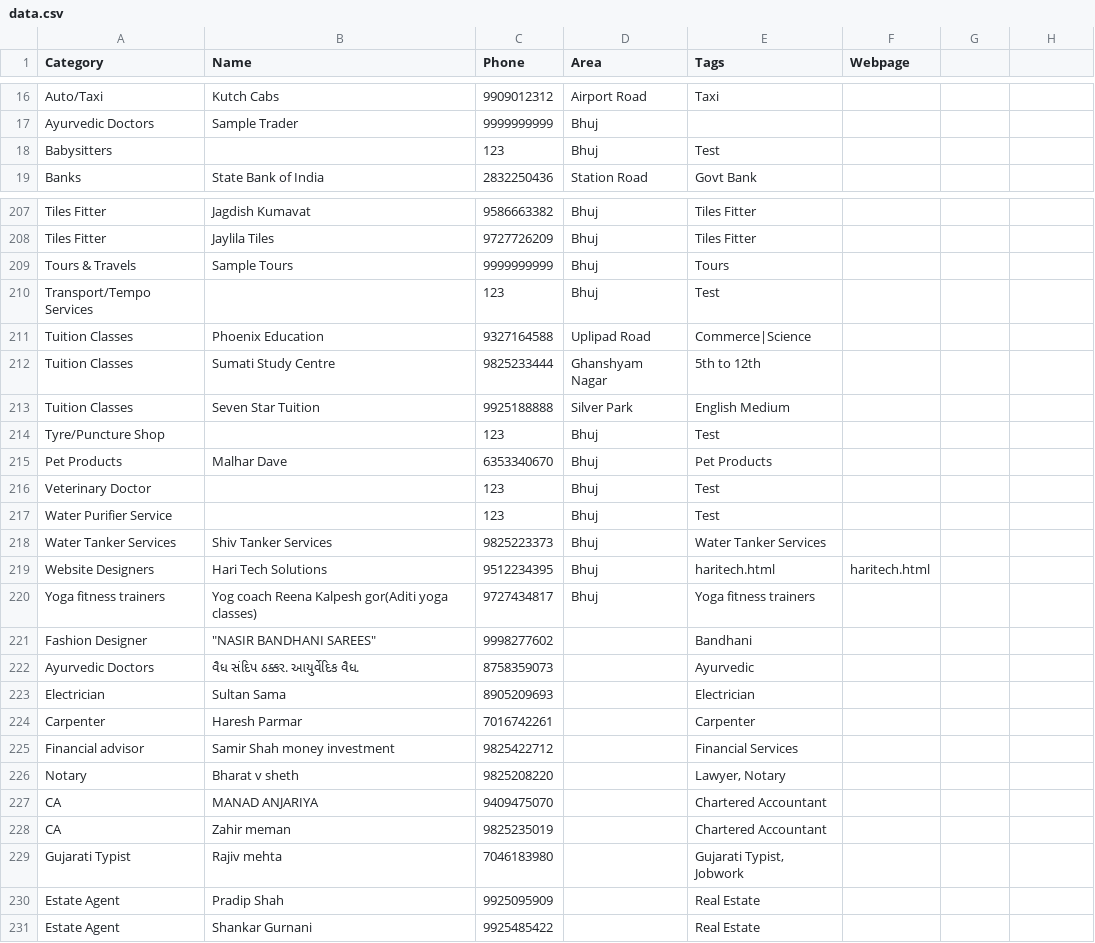
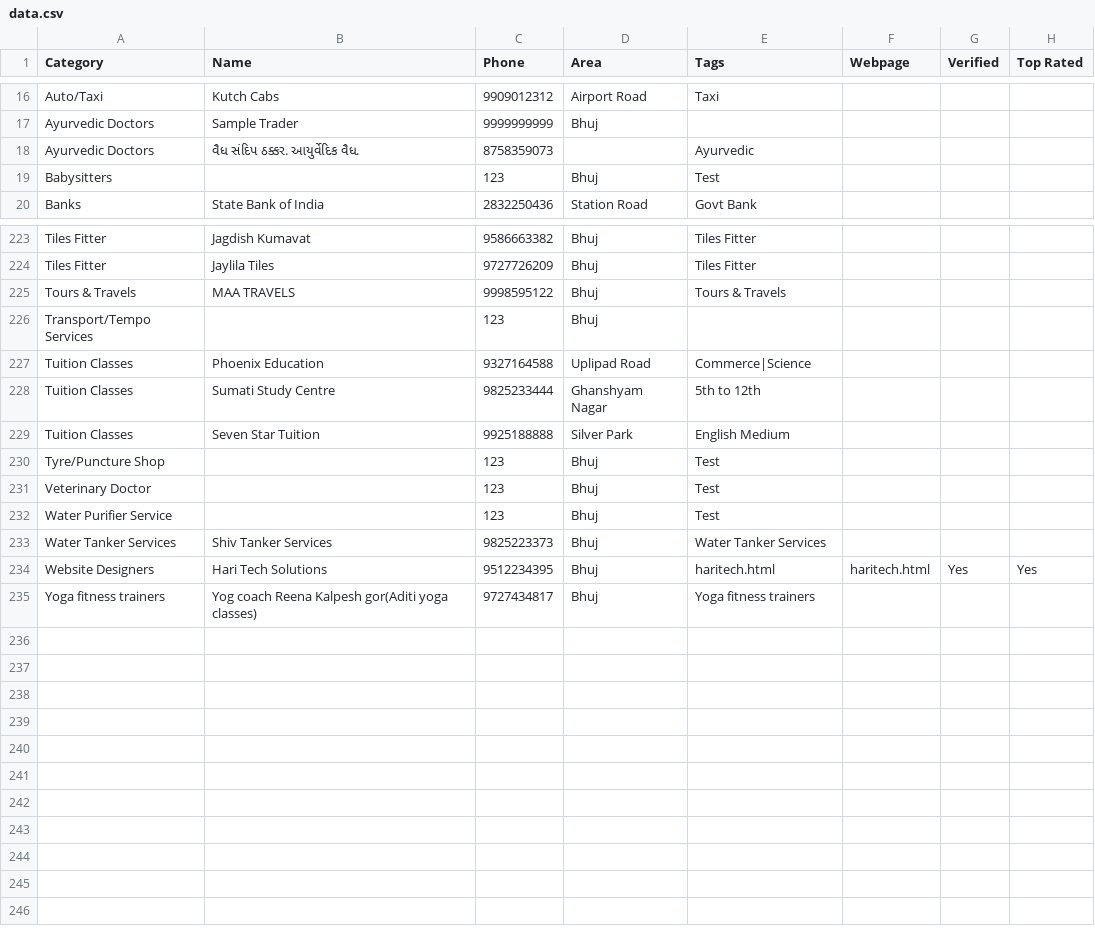
Before and after one commit to nrbhai/bhujonline, a CSV file: data.csv, drawn as a sheet; only a part is shown, gaps mark what is left out; the diff covers the shown part only.

```diff
--- a/data.csv
+++ b/data.csv
@@ -1 +1 @@
-Category,Name,Phone,Area,Tags,Webpage
+Category,Name,Phone,Area,Tags,Webpage,Verified,Top Rated
@@ -17,0 +18 @@ Ayurvedic Doctors,Sample Trader,9999999999,Bhuj,,
+Ayurvedic Doctors,વૈધ સંદિપ ઠક્કર. આયુર્વેદિક વૈધ.,8758359073,,Ayurvedic,,,
@@ -209,2 +225,2 @@ Tiles Fitter,Jaylila Tiles,9727726209,Bhuj,Tiles Fitter,
-Tours & Travels,Sample Tours,9999999999,Bhuj,Tours,
-Transport/Tempo Services,,123,Bhuj,Test,
+Tours & Travels,MAA TRAVELS,9998595122,Bhuj,Tours & Travels,,,
+Transport/Tempo Services,,123,Bhuj,,,,
@@ -215 +230,0 @@ Tyre/Puncture Shop,,123,Bhuj,Test,
-Pet Products,Malhar Dave,6353340670,Bhuj,Pet Products,
@@ -219 +234 @@ Water Tanker Services,Shiv Tanker Services,9825223373,Bhuj,Water Tanker Services
-Website Designers,Hari Tech Solutions,9512234395,Bhuj,haritech.html,haritech.html
+Website Designers,Hari Tech Solutions,9512234395,Bhuj,haritech.html,haritech.html,Yes,Yes
@@ -221,11 +235,0 @@ Yoga fitness trainers,Yog coach Reena Kalpesh gor(Aditi yoga classes),9727434817
-Fashion Designer,"""NASIR BANDHANI SAREES""",9998277602,,Bandhani,
-Ayurvedic Doctors,વૈધ સંદિપ ઠક્કર. આયુર્વેદિક વૈધ.,8758359073,,Ayurvedic,
-Electrician,Sultan Sama,8905209693,,Electrician,
-Carpenter,Haresh Parmar,7016742261,,Carpenter,
-Financial advisor,Samir Shah money investment,9825422712,,Financial Services,
-Notary,Bharat v sheth,9825208220,,"Lawyer, Notary",
-CA,MANAD ANJARIYA,9409475070,,Chartered Accountant,
-CA,Zahir meman,9825235019,,Chartered Accountant,
-Gujarati Typist,Rajiv mehta,7046183980,,"Gujarati Typist, Jobwork",
-Estate Agent,Pradip Shah,9925095909,,Real Estate,
-Estate Agent,Shankar Gurnani,9925485422,,Real Estate,
```
Also changed, not shown: 8 added rows, 1 removed row and 26 edited cells elsewhere in this file, 15 other files.
